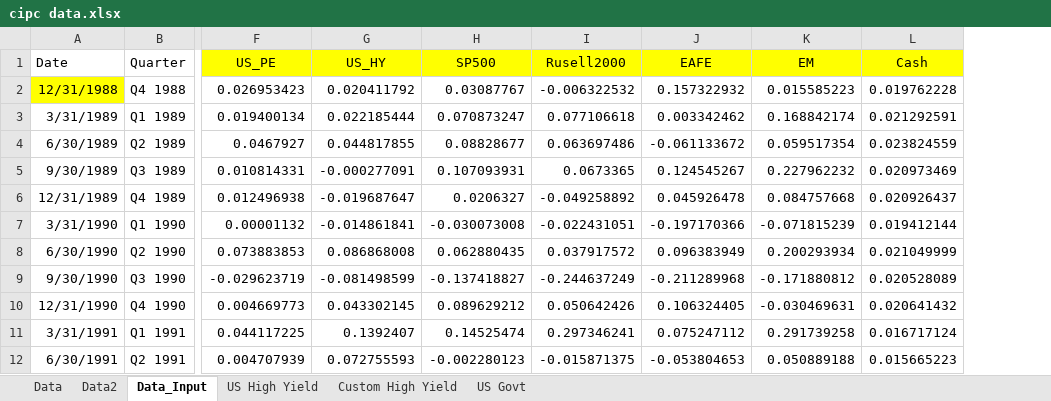
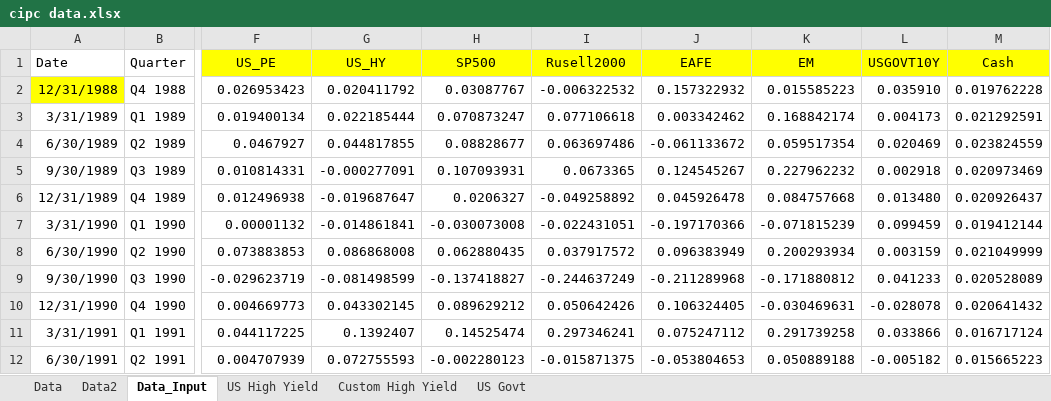
Before and after one commit to dxcv/ChinaPacific, an Excel workbook: Data/cipc data.xlsx, sheet Data_Input, drawn as a sheet; only a part is shown, gaps mark what is left out; values as stored, in another font and other column widths than the file's, no borders; the diff names each change by its address in the sheet, - before the commit and + after, or states it on an @@ line.

```diff
--- a/Data/cipc data.xlsx (sheet Data_Input)
+++ b/Data/cipc data.xlsx (sheet Data_Input)
+column L (USGOVT10Y), rows 2-12: 0.035910 | 0.004173 | 0.020469 | 0.002918 | 0.013480 | 0.099459 | 0.003159 | 0.041233 | -0.028078 | 0.033866 | -0.005182
```
Also changed, not shown: sheet Data, formulas that keep their value, charts or pictures, CPIC_ppt_HP Edits.xlsx, 7 other files.
